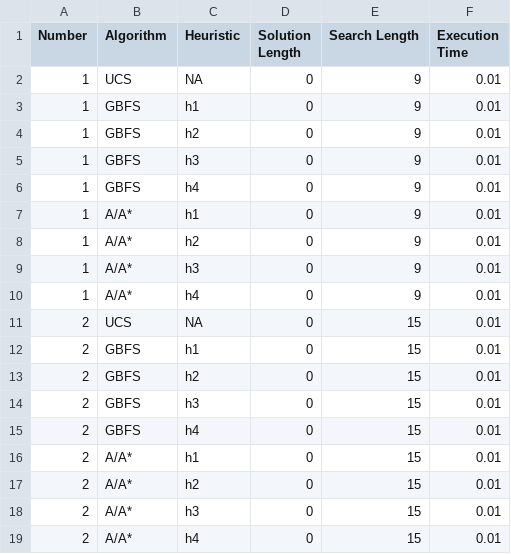
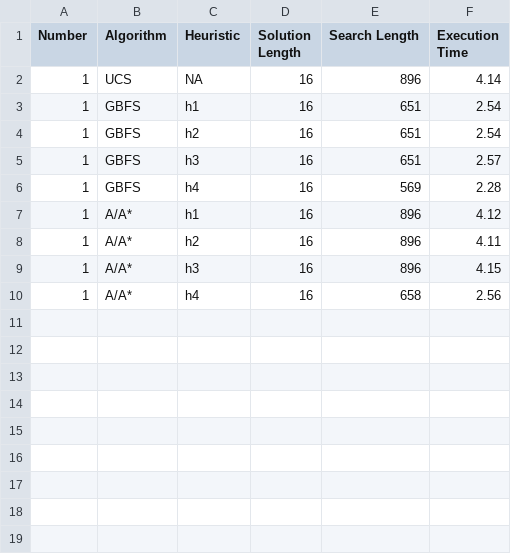
Before and after one commit to tooLateForTown/comp472_mp2, a CSV file: output/analysis.csv, drawn as a sheet.

Commit message:
cleaned up outputs

```diff
--- a/output/analysis.csv
+++ b/output/analysis.csv
@@ -1,19 +1,10 @@
 Number, Algorithm, Heuristic, Solution Length, Search Length, Execution Time
-1,UCS,NA,0, 9, 0.01
-1,GBFS,h1,0, 9, 0.01
-1,GBFS,h2,0, 9, 0.01
-1,GBFS,h3,0, 9, 0.01
-1,GBFS,h4,0, 9, 0.01
-1,A/A*,h1,0, 9, 0.01
-1,A/A*,h2,0, 9, 0.01
-1,A/A*,h3,0, 9, 0.01
-1,A/A*,h4,0, 9, 0.01
-2,UCS,NA,0, 15, 0.01
-2,GBFS,h1,0, 15, 0.01
-2,GBFS,h2,0, 15, 0.01
-2,GBFS,h3,0, 15, 0.01
-2,GBFS,h4,0, 15, 0.01
-2,A/A*,h1,0, 15, 0.01
-2,A/A*,h2,0, 15, 0.01
-2,A/A*,h3,0, 15, 0.01
-2,A/A*,h4,0, 15, 0.01
+1,UCS,NA,16, 896, 4.14
+1,GBFS,h1,16, 651, 2.54
+1,GBFS,h2,16, 651, 2.54
+1,GBFS,h3,16, 651, 2.57
+1,GBFS,h4,16, 569, 2.28
+1,A/A*,h1,16, 896, 4.12
+1,A/A*,h2,16, 896, 4.11
+1,A/A*,h3,16, 896, 4.15
+1,A/A*,h4,16, 658, 2.56
```
Also changed, not shown: 5 other files.
